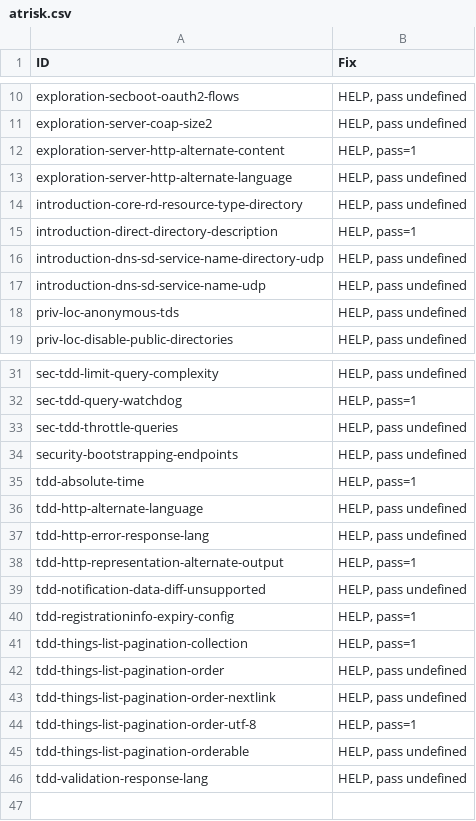
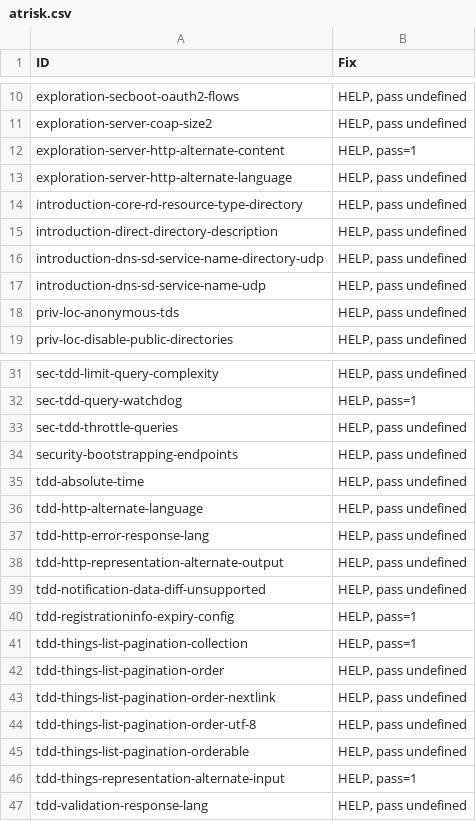
Before and after one commit to w3c/wot-discovery, a CSV file: testing/inputs/atrisk.csv, drawn as a sheet; only a part is shown, gaps mark what is left out.

```diff
--- a/testing/inputs/atrisk.csv
+++ b/testing/inputs/atrisk.csv
@@ -14,3 +14,3 @@
 "introduction-core-rd-resource-type-directory","HELP, pass undefined"
-"introduction-direct-directory-description","HELP, pass=1"
+"introduction-direct-directory-description","HELP, pass undefined"
 "introduction-dns-sd-service-name-directory-udp","HELP, pass undefined"
@@ -34,6 +34,6 @@
 "security-bootstrapping-endpoints","HELP, pass undefined"
-"tdd-absolute-time","HELP, pass=1"
+"tdd-absolute-time","HELP, pass undefined"
 "tdd-http-alternate-language","HELP, pass undefined"
 "tdd-http-error-response-lang","HELP, pass undefined"
-"tdd-http-representation-alternate-output","HELP, pass=1"
+"tdd-http-representation-alternate-output","HELP, pass undefined"
 "tdd-notification-data-diff-unsupported","HELP, pass undefined"
@@ -43,4 +43,5 @@
 "tdd-things-list-pagination-order-nextlink","HELP, pass undefined"
-"tdd-things-list-pagination-order-utf-8","HELP, pass=1"
+"tdd-things-list-pagination-order-utf-8","HELP, pass undefined"
 "tdd-things-list-pagination-orderable","HELP, pass undefined"
+"tdd-things-representation-alternate-input","HELP, pass=1"
 "tdd-validation-response-lang","HELP, pass undefined"
```
Also changed, not shown: testing/inputs/results/siemens-logilab.csv, 3 other files.
